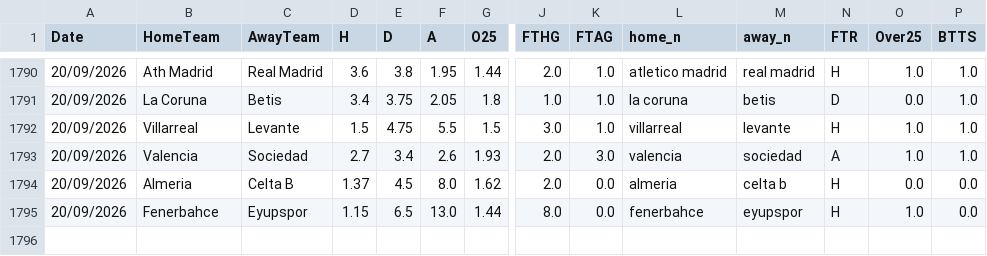
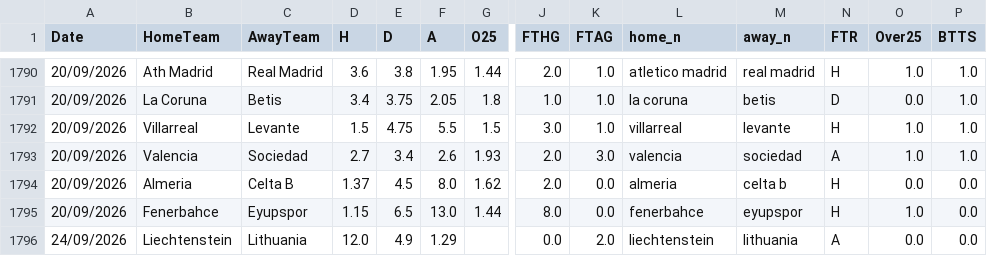
Before and after one commit to enesmataa-alt/bahis-sinyal-bot, a CSV file: futbol_data/canli_eklenen.csv, drawn as a sheet; only a part is shown, gaps mark what is left out; rows hold the shown columns only; the diff names each change by its address in the sheet, - before the commit and + after, or states it on an @@ line.

Commit message:
bot data update

```diff
--- a/futbol_data/canli_eklenen.csv
+++ b/futbol_data/canli_eklenen.csv
+row 1796: 24/09/2026 | Liechtenstein | Lithuania | 12.0 | 4.9 | 1.29 |  | 0.0 | 2.0 | liechtenstein | lithuania | A | 0.0 | 0.0
```
